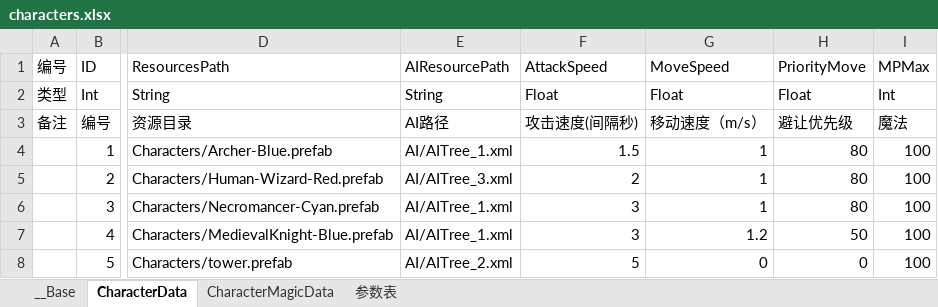
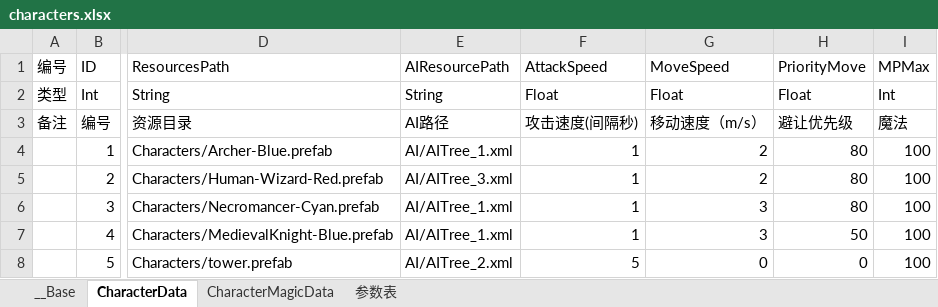
Before and after one commit to xxpniu/ARPG-Game, an Excel workbook: ExcelConfig/characters.xlsx, sheet CharacterData, drawn as a sheet; only a part is shown, gaps mark what is left out; values as stored, in another font and other column widths than the file's, no borders; the diff names each change by its address in the sheet, - before the commit and + after, or states it on an @@ line.

```diff
--- a/ExcelConfig/characters.xlsx (sheet CharacterData)
+++ b/ExcelConfig/characters.xlsx (sheet CharacterData)
-F4: 1.5
+F4: 1
-G4:G5: 1
+G4:G5: 2
-F5: 2
+F5: 1
-F6:F7: 3
+F6:F7: 1
-G6: 1
+G6: 3
-G7: 1.2
+G7: 3
```
Also changed, not shown: 23 other files.
